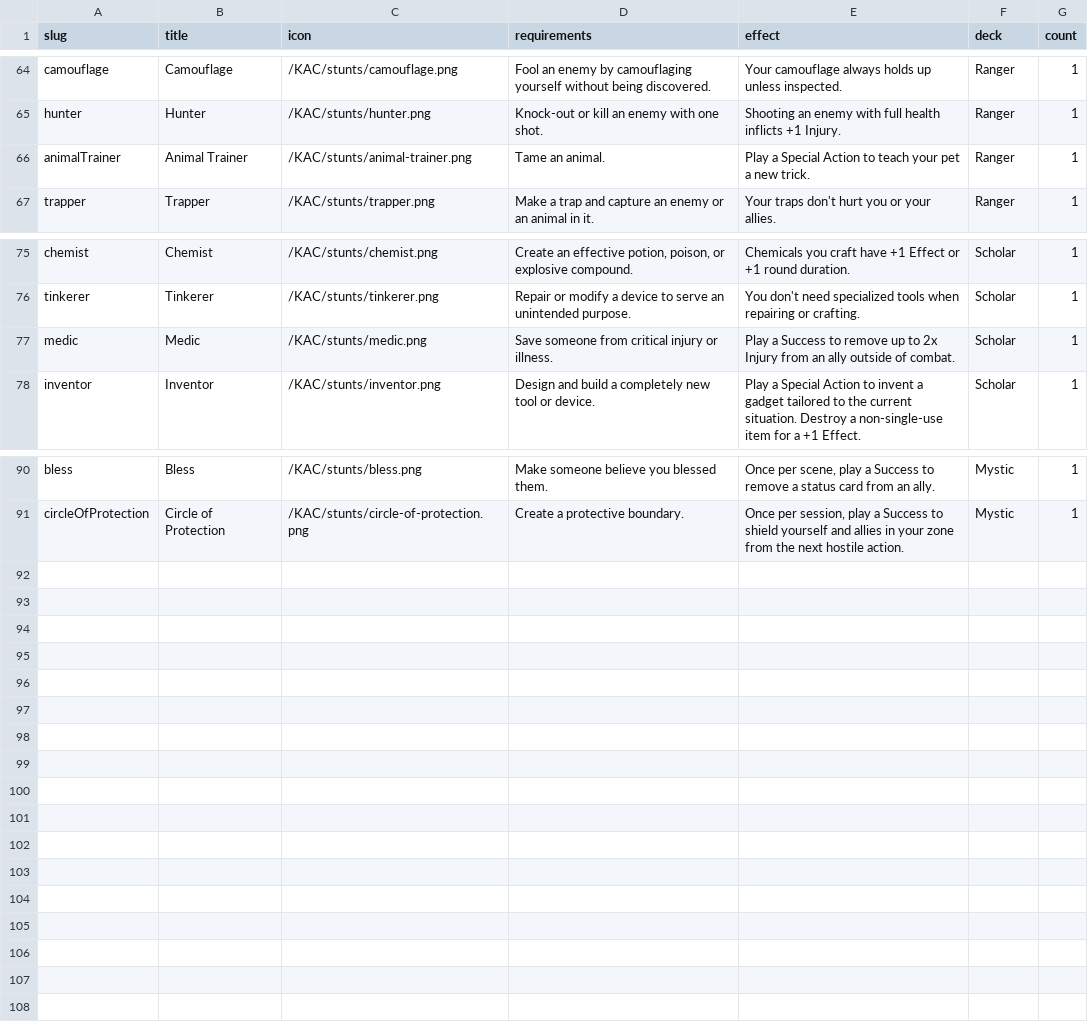
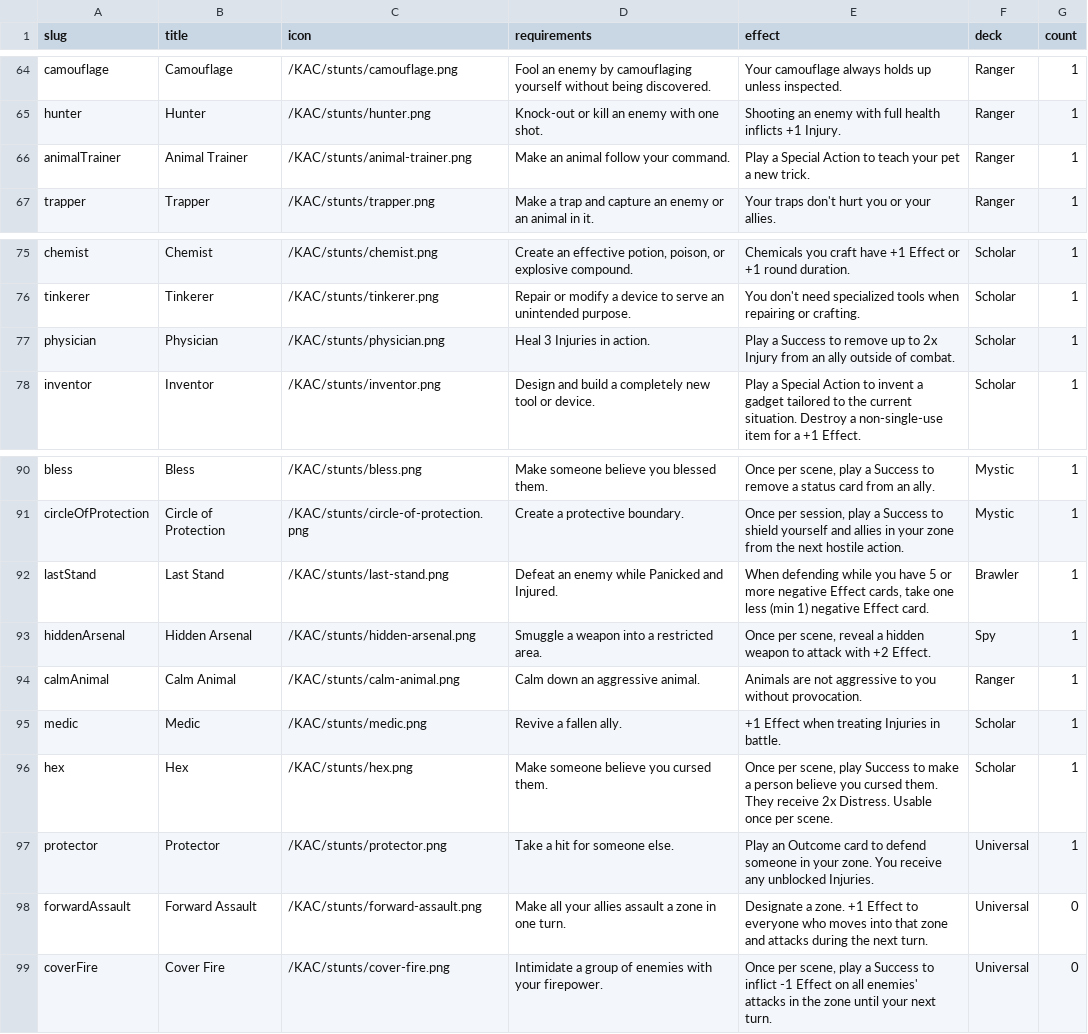
Before and after one commit to tomasreichmann/board-game-prototypes, a CSV file: src/prototypes/kick-ass-cards/data/stunts-en.csv, drawn as a sheet; only a part is shown, gaps mark what is left out.

Commit message:
Stunt career path update

```diff
--- a/src/prototypes/kick-ass-cards/data/stunts-en.csv
+++ b/src/prototypes/kick-ass-cards/data/stunts-en.csv
@@ -65,3 +65,3 @@
 "hunter","Hunter","/KAC/stunts/hunter.png","Knock-out or kill an enemy with one shot.","Shooting an enemy with full health inflicts +1 Injury.","Ranger",1
-"animalTrainer","Animal Trainer","/KAC/stunts/animal-trainer.png","Tame an animal.","Play a Special Action to teach your pet a new trick.","Ranger",1
+"animalTrainer","Animal Trainer","/KAC/stunts/animal-trainer.png","Make an animal follow your command.","Play a Special Action to teach your pet a new trick.","Ranger",1
 "trapper","Trapper","/KAC/stunts/trapper.png","Make a trap and capture an enemy or an animal in it.","Your traps don't hurt you or your allies.","Ranger",1
@@ -76,3 +76,3 @@
 "tinkerer","Tinkerer","/KAC/stunts/tinkerer.png","Repair or modify a device to serve an unintended purpose.","You don't need specialized tools when repairing or crafting.",Scholar,1
-"medic","Medic","/KAC/stunts/medic.png","Save someone from critical injury or illness.","Play a Success to remove up to 2x Injury from an ally outside of combat.",Scholar,1
+"physician","Physician","/KAC/stunts/physician.png","Heal 3 Injuries in action.","Play a Success to remove up to 2x Injury from an ally outside of combat.",Scholar,1
 "inventor","Inventor","/KAC/stunts/inventor.png","Design and build a completely new tool or device.","Play a Special Action to invent a gadget tailored to the current situation. Destroy a non-single-use item for a +1 Effect.",Scholar,1
@@ -91 +91,9 @@
 "circleOfProtection","Circle of Protection","/KAC/stunts/circle-of-protection.png","Create a protective boundary.","Once per session, play a Success to shield yourself and allies in your zone from the next hostile action.","Mystic",1
+"lastStand","Last Stand","/KAC/stunts/last-stand.png","Defeat an enemy while Panicked and Injured.","When defending while you have 5 or more negative Effect cards, take one less (min 1) negative Effect card.","Brawler",1
+"hiddenArsenal","Hidden Arsenal","/KAC/stunts/hidden-arsenal.png","Smuggle a weapon into a restricted area.","Once per scene, reveal a hidden weapon to attack with +2 Effect.","Spy",1
+"calmAnimal","Calm Animal","/KAC/stunts/calm-animal.png","Calm down an aggressive animal.","Animals are not aggressive to you without provocation.","Ranger",1
+"medic","Medic","/KAC/stunts/medic.png","Revive a fallen ally.","+1 Effect when treating Injuries in battle.","Scholar",1
+"hex","Hex","/KAC/stunts/hex.png","Make someone believe you cursed them.","Once per scene, play Success to make a person believe you cursed them. They receive 2x Distress. Usable once per scene.","Scholar",1
+"protector","Protector","/KAC/stunts/protector.png","Take a hit for someone else.","Play an Outcome card to defend someone in your zone. You receive any unblocked Injuries.","Universal",1
+"forwardAssault","Forward Assault","/KAC/stunts/forward-assault.png","Make all your allies assault a zone in one turn.","Designate a zone. +1 Effect to everyone who moves into that zone and attacks during the next turn.","Universal",0
+"coverFire","Cover Fire","/KAC/stunts/cover-fire.png","Intimidate a group of enemies with your firepower.","Once per scene, play a Success to inflict -1 Effect on all enemies' attacks in the zone until your next turn.","Universal",0
```
Also changed, not shown: 9 other files.
